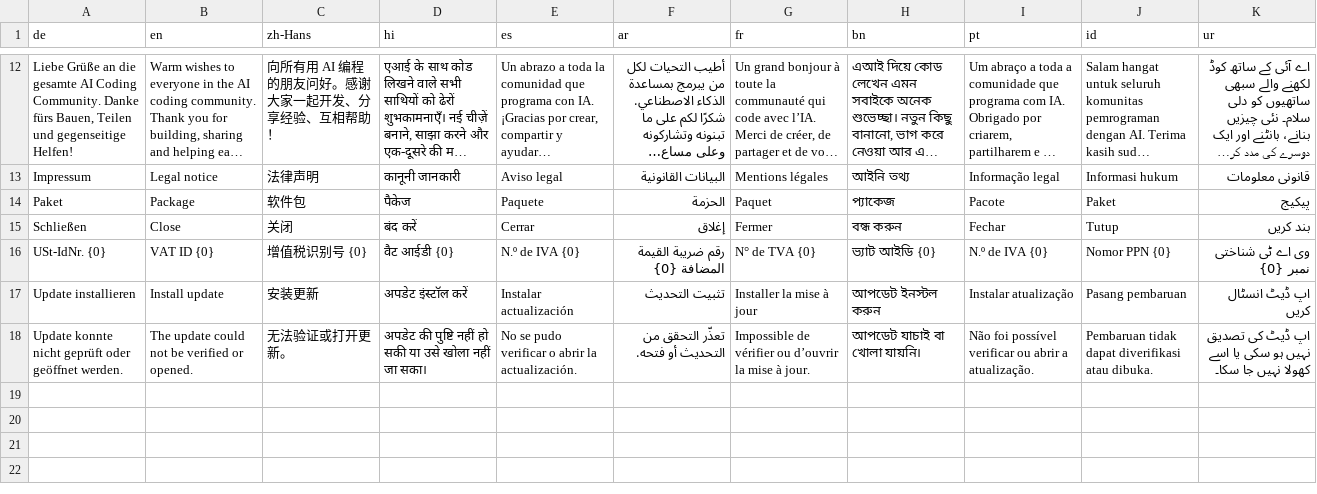
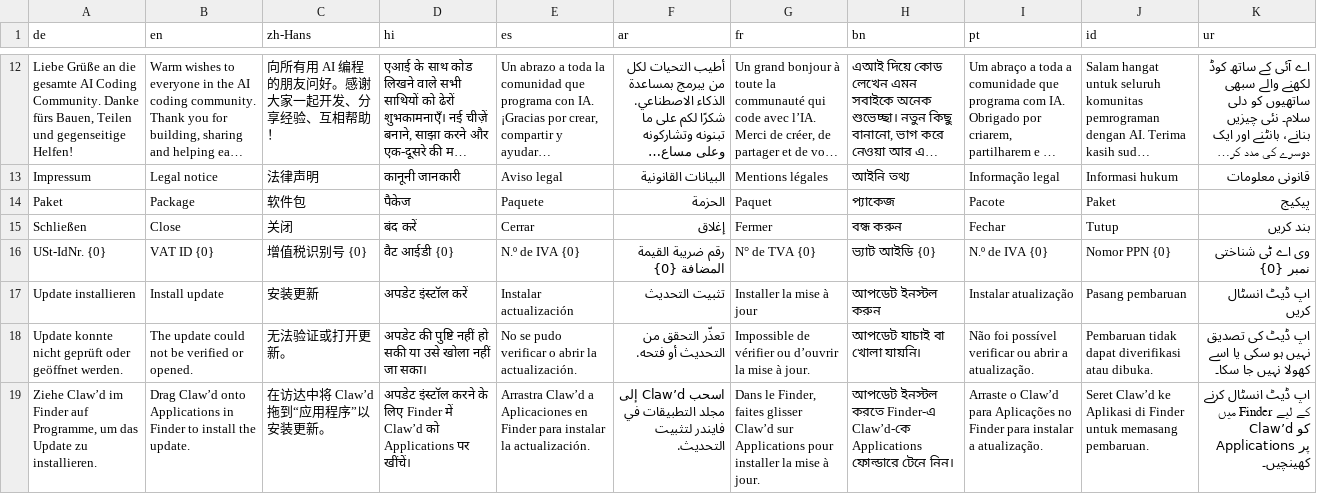
Before and after one commit to ZUMBYTE-AppSolution/clawd-companion, a TSV file: Resources/Languages/Release.tsv, drawn as a sheet; only a part is shown, gaps mark what is left out; long unchanged cells end in …; the diff names each change by its address in the sheet, - before the commit and + after, or states it on an @@ line.

Commit message:
Sign macOS releases with Xcode and accept locally notarized Homebrew builds

```diff
--- a/Resources/Languages/Release.tsv
+++ b/Resources/Languages/Release.tsv
+row 19: Ziehe Claw’d im Finder auf Programme, um das Update zu installieren. | Drag Claw’d onto Applications in Finder to install the update. | 在访达中将 Claw’d 拖到“应用程序”以安装更新。 | अपडेट इंस्टॉल करने के लिए Finder में Claw’d को Applications पर खींचें। | Arrastra Claw’d a Aplicaciones en Finder para instalar la actualización. | اسحب Claw’d إلى مجلد التطبيقات في فايندر لتثبيت التحديث. | Dans le Finder, faites glisser Claw’d sur Applications pour installer la mise à jour. | আপডেট ইনস্টল করতে Finder-এ Claw’d-কে Applications ফোল্ডারে টেনে নিন। | Arraste o Claw’d para Aplicações no Finder para instalar a atualização. | Seret Claw’d ke Aplikasi di Finder untuk memasang pembaruan. | اپ ڈیٹ انسٹال کرنے کے لیے Finder میں Claw’d کو Applications پر کھینچیں۔
```
Also changed, not shown: 30 other files.
